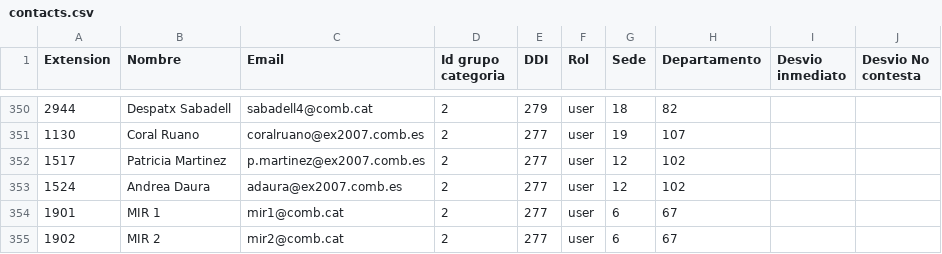
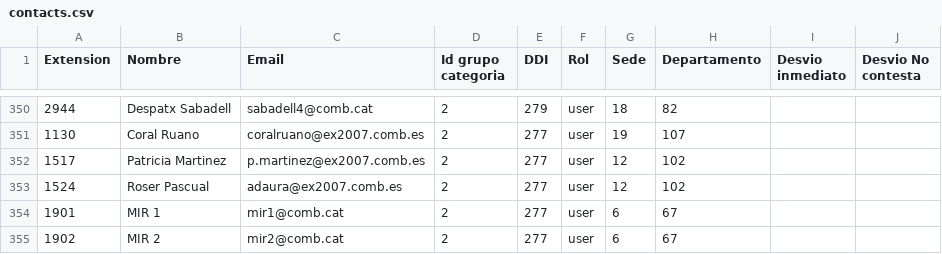
Before and after one commit to linecomb/linecomb-med-updates, a CSV file: resources/contacts.csv, drawn as a sheet; only a part is shown, gaps mark what is left out.

Commit message:
contacts.csv

```diff
--- a/resources/contacts.csv
+++ b/resources/contacts.csv
@@ -352,3 +352,3 @@ Extension, Nombre, Email, Id grupo categoria, DDI, Rol, Sede, Departamento,Desvi
 1517,Patricia Martinez,p.martinez@ex2007.comb.es,2,277,user,12,102,,
-1524,Andrea Daura,adaura@ex2007.comb.es,2,277,user,12,102,,
+1524,Roser Pascual,adaura@ex2007.comb.es,2,277,user,12,102,,
 1901,MIR 1,mir1@comb.cat,2,277,user,6,67,,
```
